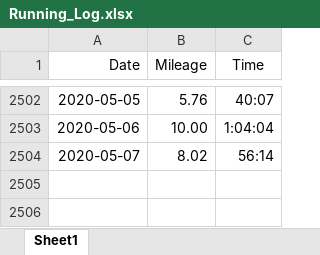
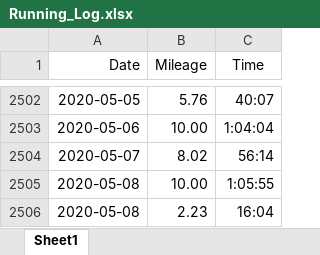
Before and after one commit to adolwick/biof309project, an Excel workbook: Running_Log.xlsx, sheet Sheet1, drawn as a sheet; only a part is shown, gaps mark what is left out; values as stored, in another font and other column widths than the file's, no borders; the diff names each change by its address in the sheet, - before the commit and + after, or states it on an @@ line.

```diff
--- a/Running_Log.xlsx (sheet Sheet1)
+++ b/Running_Log.xlsx (sheet Sheet1)
+row 2505: 2020-05-08 | 10.00 | 1:05:55
+row 2506: 2020-05-08 | 2.23 | 16:04
```
Also changed, not shown: 5 other files.
